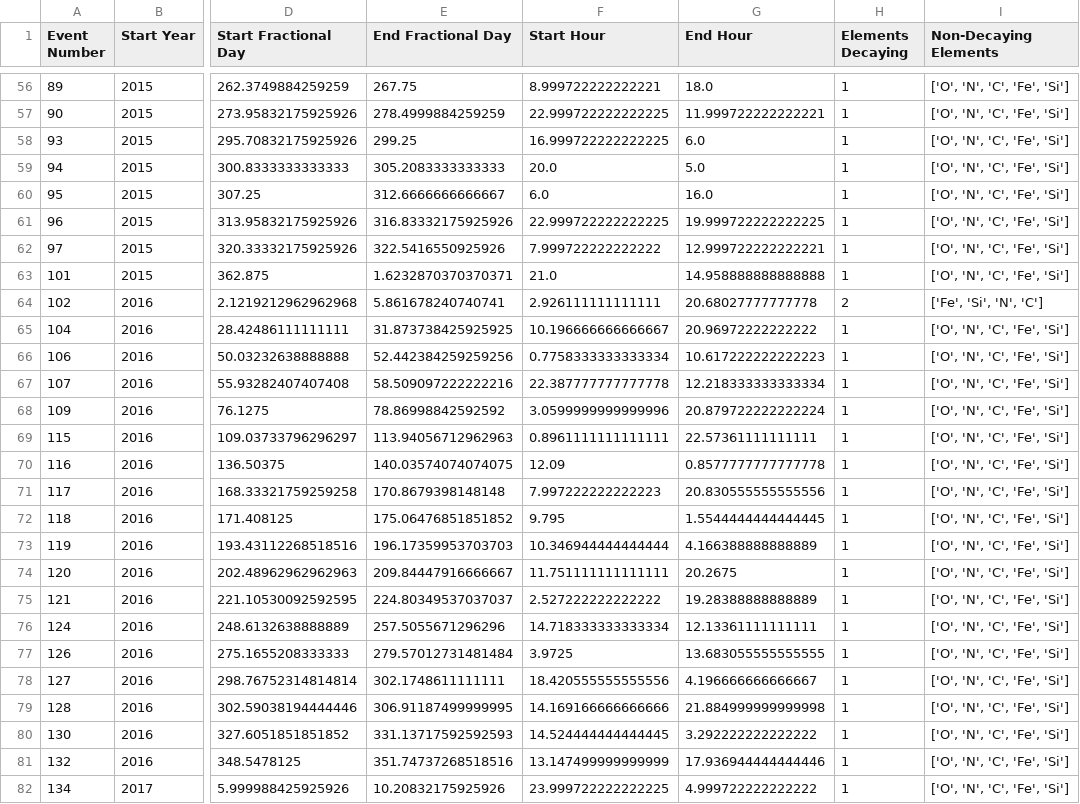
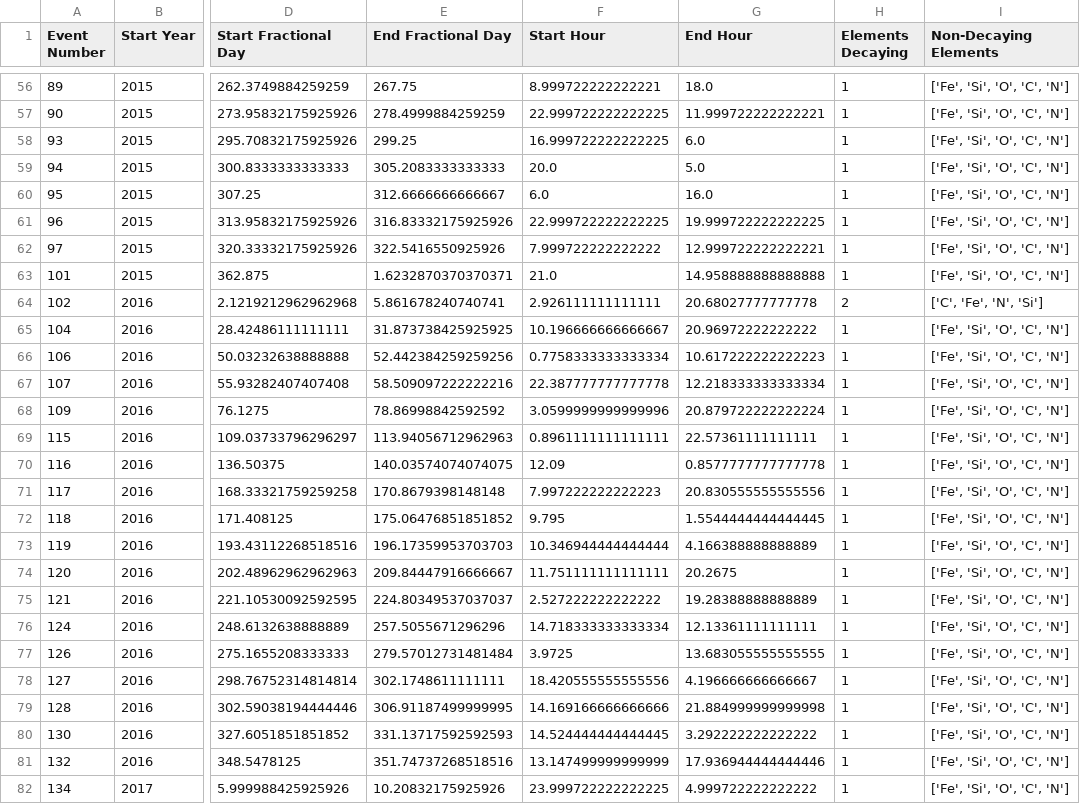
Before and after one commit to jsz-05/jsz-solarep-ml, a CSV file: transformed_data/uncleaned_decay_events_14.csv, drawn as a sheet; only a part is shown, gaps mark what is left out; the diff covers the shown part only; the diff names each change by its address in the sheet, - before the commit and + after, or states it on an @@ line.

```diff
--- a/transformed_data/uncleaned_decay_events_14.csv
+++ b/transformed_data/uncleaned_decay_events_14.csv
-I56:I63 (Non-Decaying Elements): ['O', 'N', 'C', 'Fe', 'Si']
+I56:I63 (Non-Decaying Elements): ['Fe', 'Si', 'O', 'C', 'N']
-I64 (Non-Decaying Elements): ['Fe', 'Si', 'N', 'C']
+I64 (Non-Decaying Elements): ['C', 'Fe', 'N', 'Si']
-I65:I82 (Non-Decaying Elements): ['O', 'N', 'C', 'Fe', 'Si']
+I65:I82 (Non-Decaying Elements): ['Fe', 'Si', 'O', 'C', 'N']
```
Also changed, not shown: 141 edited cells elsewhere in this file, transformed_data/decay_input_features_2014.csv, transformed_data/filtered_decay_events.csv, 21 other files.
